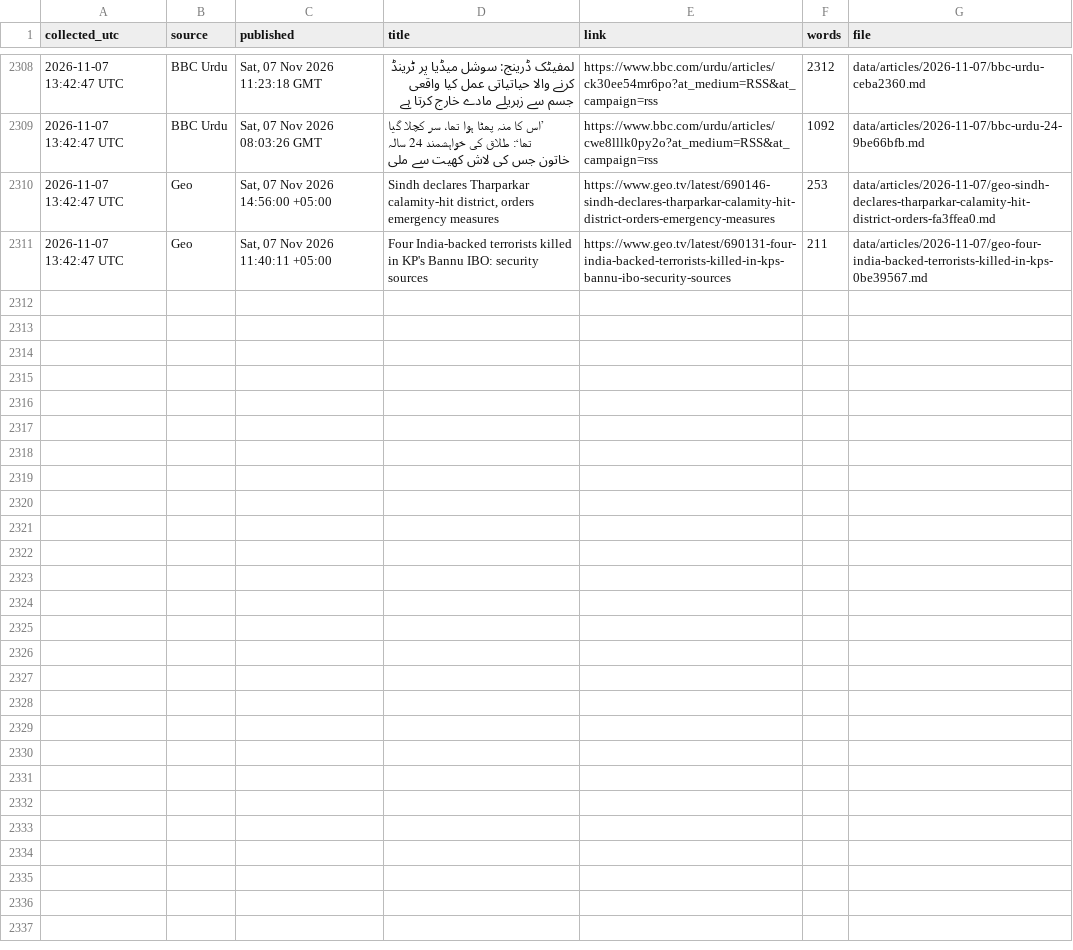
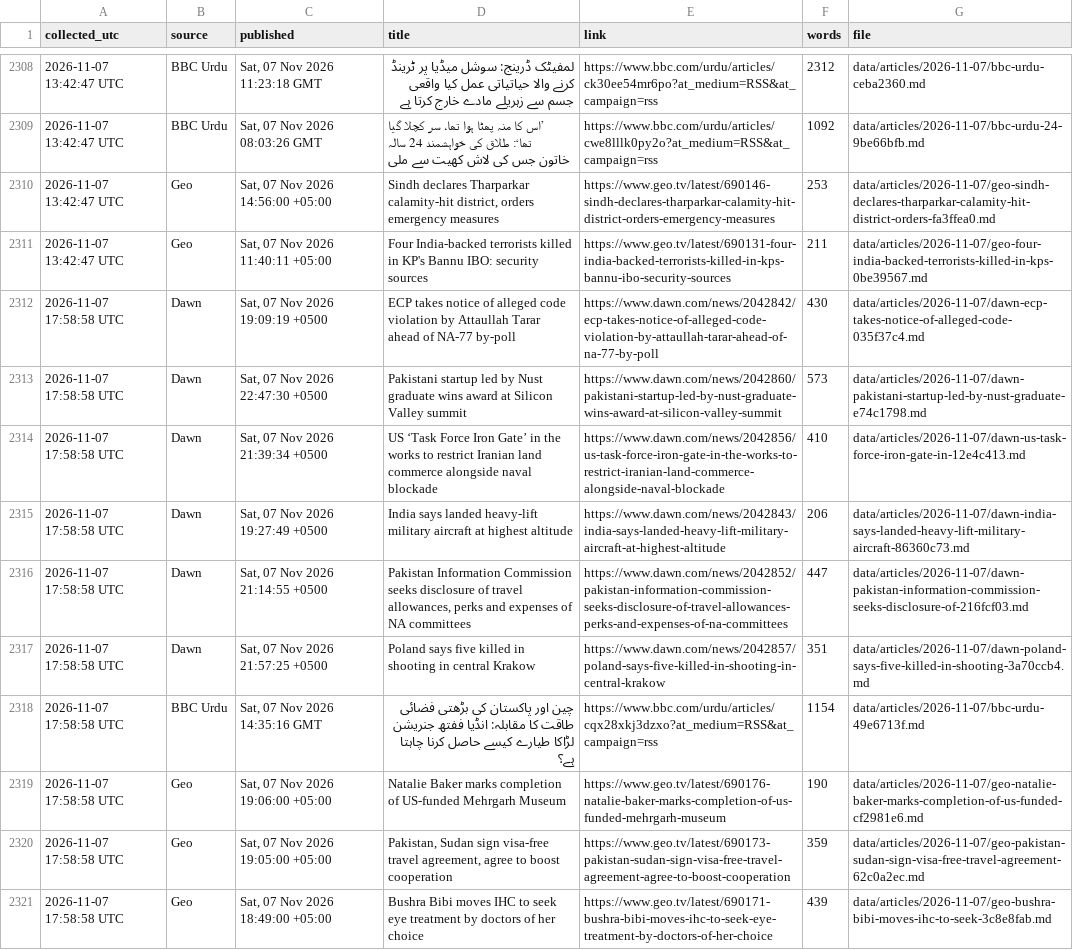
Before and after one commit to galiraza/github-actions-demo, a CSV file: data/news.csv, drawn as a sheet; only a part is shown, gaps mark what is left out; the diff names each change by its address in the sheet, - before the commit and + after, or states it on an @@ line.

```diff
--- a/data/news.csv
+++ b/data/news.csv
+row 2312: 2026-11-07 17:58:58 UTC | Dawn | Sat, 07 Nov 2026 19:09:19 +0500 | ECP takes notice of alleged code violation by Attaullah Tarar ahead of NA-77 by-poll | https://www.dawn.com/news/2042842/ecp-takes-notice-of-alleged-code-violation-by-attaullah-tarar-ahead-of-na-77-by-poll | 430 | data/articles/2026-11-07/dawn-ecp-takes-notice-of-alleged-code-035f37c4.md
+row 2313: 2026-11-07 17:58:58 UTC | Dawn | Sat, 07 Nov 2026 22:47:30 +0500 | Pakistani startup led by Nust graduate wins award at Silicon Valley summit | https://www.dawn.com/news/2042860/pakistani-startup-led-by-nust-graduate-wins-award-at-silicon-valley-summit | 573 | data/articles/2026-11-07/dawn-pakistani-startup-led-by-nust-graduate-e74c1798.md
+row 2314: 2026-11-07 17:58:58 UTC | Dawn | Sat, 07 Nov 2026 21:39:34 +0500 | US ‘Task Force Iron Gate’ in the works to restrict Iranian land commerce alongside naval blockade | https://www.dawn.com/news/2042856/us-task-force-iron-gate-in-the-works-to-restrict-iranian-land-commerce-alongside-naval-blockade | 410 | data/articles/2026-11-07/dawn-us-task-force-iron-gate-in-12e4c413.md
+row 2315: 2026-11-07 17:58:58 UTC | Dawn | Sat, 07 Nov 2026 19:27:49 +0500 | India says landed heavy-lift military aircraft at highest altitude | https://www.dawn.com/news/2042843/india-says-landed-heavy-lift-military-aircraft-at-highest-altitude | 206 | data/articles/2026-11-07/dawn-india-says-landed-heavy-lift-military-aircraft-86360c73.md
+row 2316: 2026-11-07 17:58:58 UTC | Dawn | Sat, 07 Nov 2026 21:14:55 +0500 | Pakistan Information Commission seeks disclosure of travel allowances, perks and expenses of NA committees | https://www.dawn.com/news/2042852/pakistan-information-commission-seeks-disclosure-of-travel-allowances-perks-and-expenses-of-na-committees | 447 | data/articles/2026-11-07/dawn-pakistan-information-commission-seeks-disclosure-of-216fcf03.md
+row 2317: 2026-11-07 17:58:58 UTC | Dawn | Sat, 07 Nov 2026 21:57:25 +0500 | Poland says five killed in shooting in central Krakow | https://www.dawn.com/news/2042857/poland-says-five-killed-in-shooting-in-central-krakow | 351 | data/articles/2026-11-07/dawn-poland-says-five-killed-in-shooting-3a70ccb4.md
+row 2318: 2026-11-07 17:58:58 UTC | BBC Urdu | Sat, 07 Nov 2026 14:35:16 GMT | چین اور پاکستان کی بڑھتی فضائی طاقت کا مقابلہ: انڈیا ففتھ جنریشن لڑاکا طیارے کیسے حاصل کرنا چاہتا ہے؟ | https://www.bbc.com/urdu/articles/cqx28xkj3dzxo?at_medium=RSS&at_campaign=rss | 1154 | data/articles/2026-11-07/bbc-urdu-49e6713f.md
+row 2319: 2026-11-07 17:58:58 UTC | Geo | Sat, 07 Nov 2026 19:06:00 +05:00 | Natalie Baker marks completion of US-funded Mehrgarh Museum | https://www.geo.tv/latest/690176-natalie-baker-marks-completion-of-us-funded-mehrgarh-museum | 190 | data/articles/2026-11-07/geo-natalie-baker-marks-completion-of-us-funded-cf2981e6.md
+row 2320: 2026-11-07 17:58:58 UTC | Geo | Sat, 07 Nov 2026 19:05:00 +05:00 | Pakistan, Sudan sign visa-free travel agreement, agree to boost cooperation | https://www.geo.tv/latest/690173-pakistan-sudan-sign-visa-free-travel-agreement-agree-to-boost-cooperation | 359 | data/articles/2026-11-07/geo-pakistan-sudan-sign-visa-free-travel-agreement-62c0a2ec.md
+row 2321: 2026-11-07 17:58:58 UTC | Geo | Sat, 07 Nov 2026 18:49:00 +05:00 | Bushra Bibi moves IHC to seek eye treatment by doctors of her choice | https://www.geo.tv/latest/690171-bushra-bibi-moves-ihc-to-seek-eye-treatment-by-doctors-of-her-choice | 439 | data/articles/2026-11-07/geo-bushra-bibi-moves-ihc-to-seek-3c8e8fab.md
```
Also changed, not shown: 11 other files.
